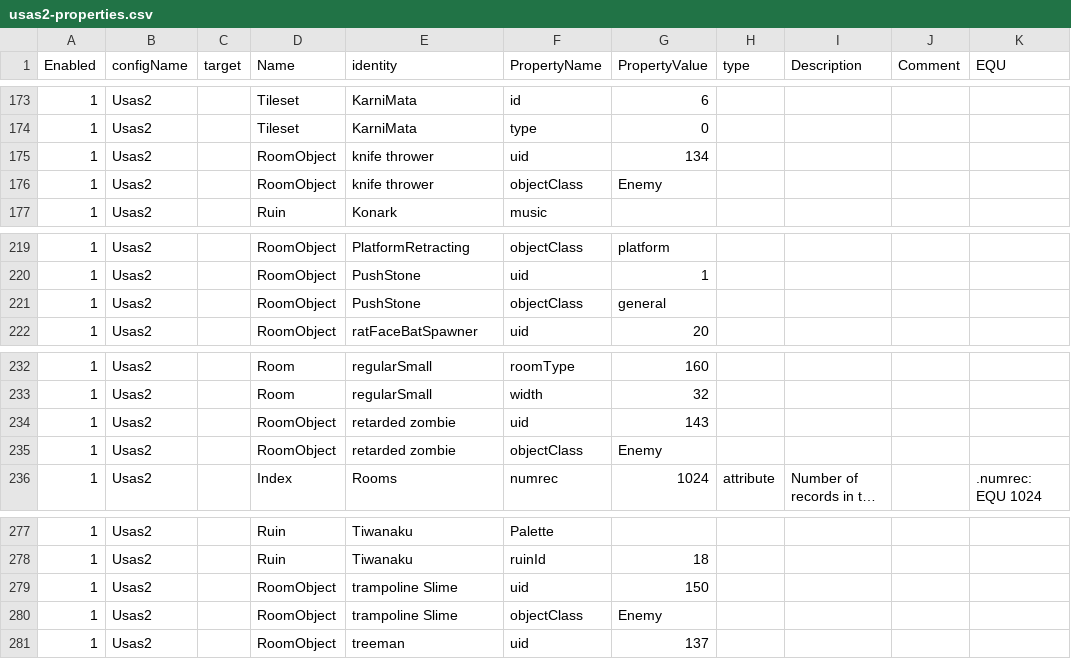
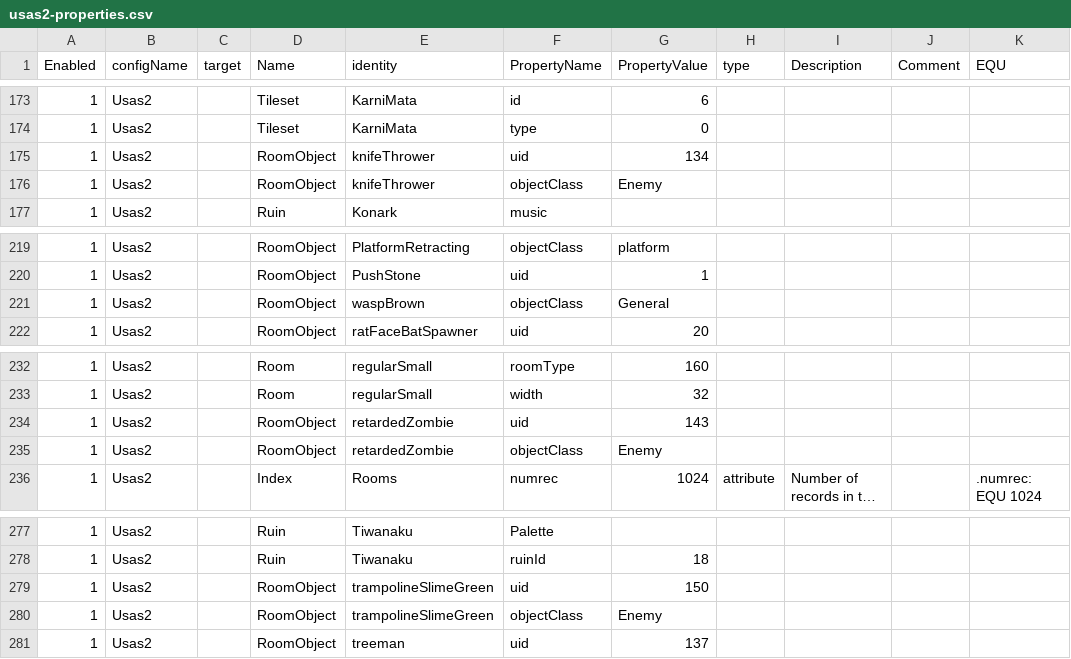
Before and after one commit to BartNorakomi/Usas2, a CSV file: usas2-properties.csv, drawn as a sheet; only a part is shown, gaps mark what is left out; long unchanged cells end in …; the diff covers the shown part only; the diff names each change by its address in the sheet, - before the commit and + after, or states it on an @@ line.

```diff
--- a/usas2-properties.csv
+++ b/usas2-properties.csv
-E175:E176 (identity): knife thrower
+E175:E176 (identity): knifeThrower
-E221 (identity): PushStone
+E221 (identity): waspBrown
-G221 (PropertyValue): general
+G221 (PropertyValue): General
-E234:E235 (identity): retarded zombie
+E234:E235 (identity): retardedZombie
-E279:E280 (identity): trampoline Slime
+E279:E280 (identity): trampolineSlimeGreen
```
Also changed, not shown: 2 removed rows and 40 edited cells elsewhere in this file, 10 other files.
